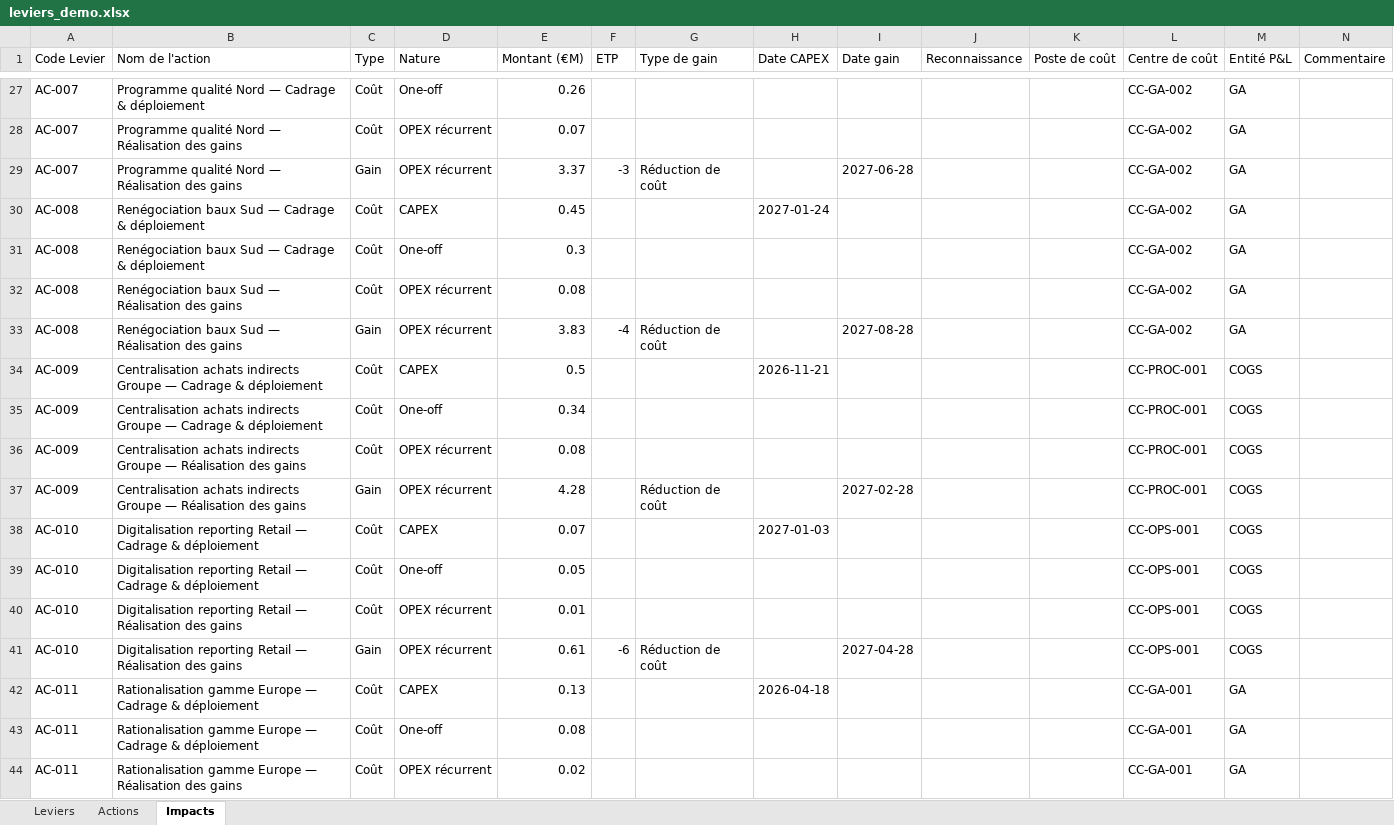
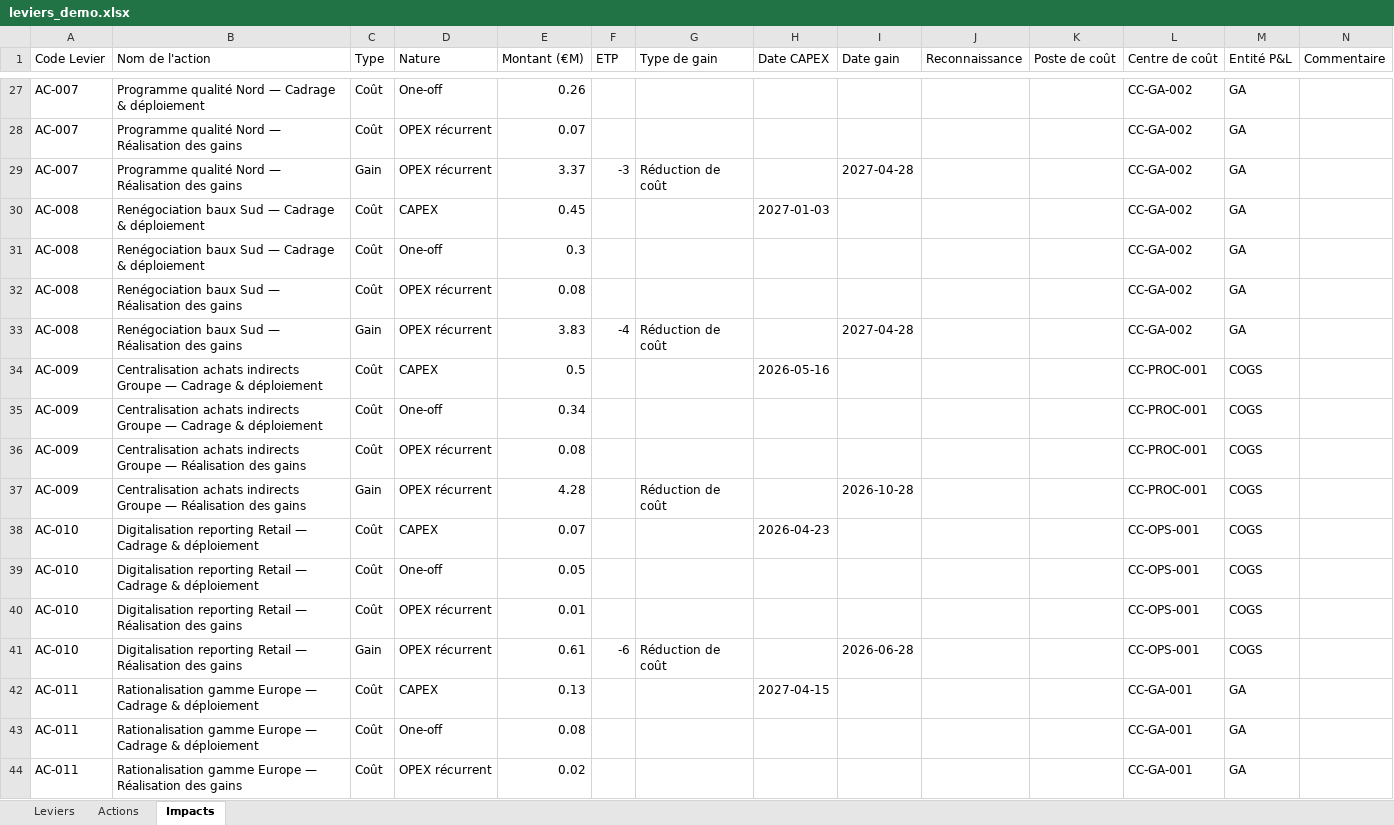
Before and after one commit to GuillaumeSej/transform-hub, an Excel workbook: demo/leviers_demo.xlsx, sheet Impacts, drawn as a sheet; only a part is shown, gaps mark what is left out; values as stored, in another font and other column widths than the file's, no borders; the diff covers the shown part only; the diff names each change by its address in the sheet, - before the commit and + after, or states it on an @@ line.

```diff
--- a/demo/leviers_demo.xlsx (sheet Impacts)
+++ b/demo/leviers_demo.xlsx (sheet Impacts)
-I29 (Date gain): 2027-06-28
+I29 (Date gain): 2027-04-28
-H30 (Date CAPEX): 2027-01-24
+H30 (Date CAPEX): 2027-01-03
-I33 (Date gain): 2027-08-28
+I33 (Date gain): 2027-04-28
-H34 (Date CAPEX): 2026-11-21
+H34 (Date CAPEX): 2026-05-16
-I37 (Date gain): 2027-02-28
+I37 (Date gain): 2026-10-28
-H38 (Date CAPEX): 2027-01-03
+H38 (Date CAPEX): 2026-04-23
-I41 (Date gain): 2027-04-28
+I41 (Date gain): 2026-06-28
-H42 (Date CAPEX): 2026-04-18
+H42 (Date CAPEX): 2027-04-15
```
Also changed, not shown: 51 edited cells elsewhere in this sheet, sheet Actions, sheet Leviers, 1 other file.
